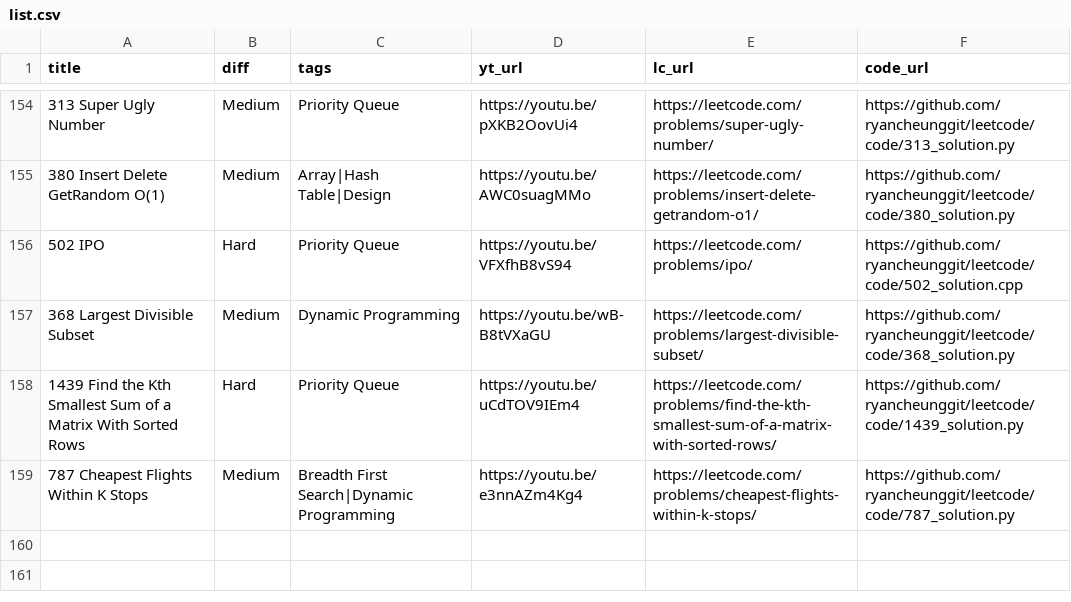
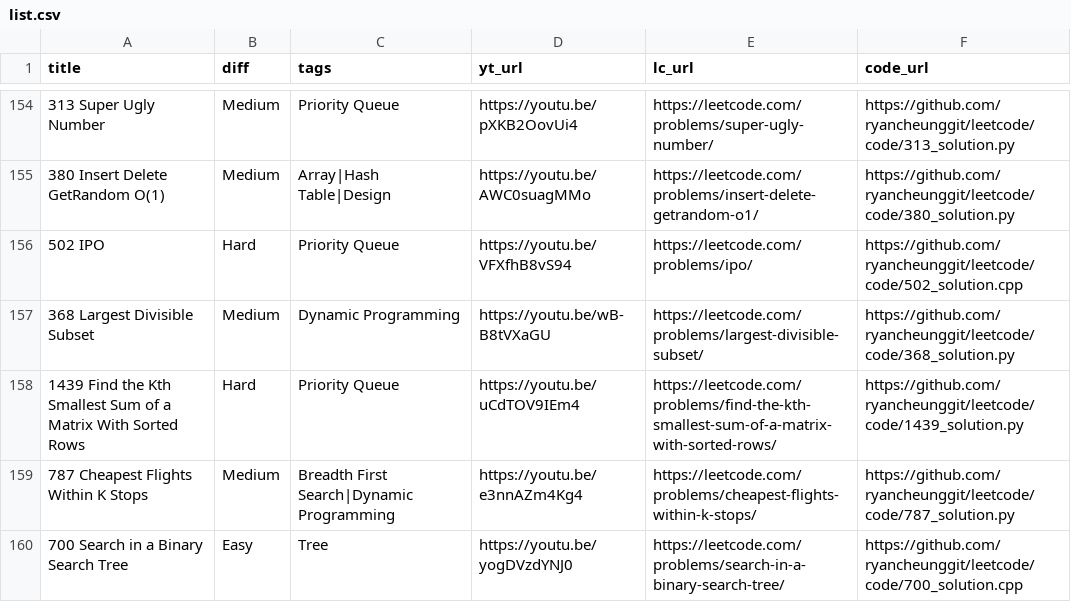
Before and after one commit to ifahimkhan/leetcode, a CSV file: list.csv, drawn as a sheet; only a part is shown, gaps mark what is left out; the diff names each change by its address in the sheet, - before the commit and + after, or states it on an @@ line.

```diff
--- a/list.csv
+++ b/list.csv
+row 160: 700 Search in a Binary Search Tree | Easy | Tree | https://youtu.be/yogDVzdYNJ0 | https://leetcode.com/problems/search-in-a-binary-search-tree/ | https://github.com/ryancheunggit/leetcode/code/700_solution.cpp
```
Also changed, not shown: 1 other file.
